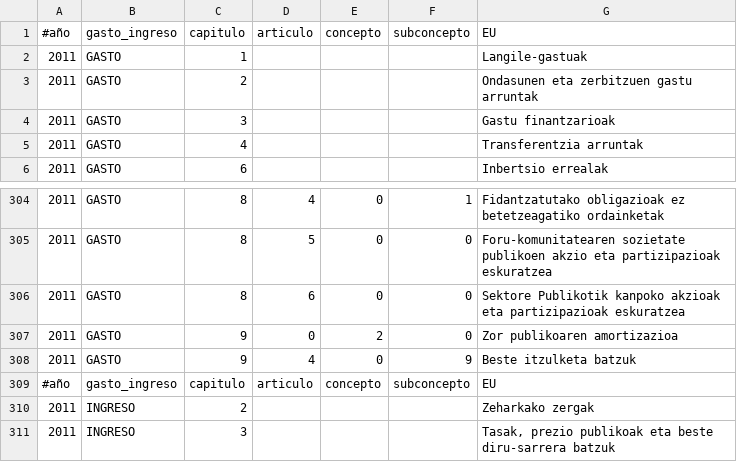
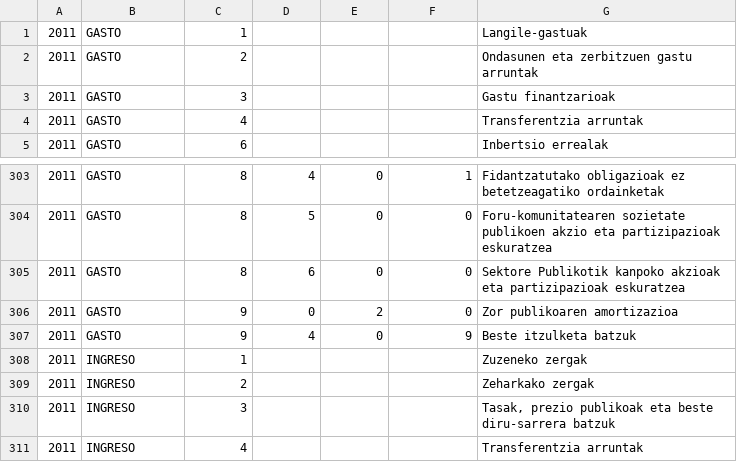
Before and after one commit to civio/presupuesto-navarra, a CSV file: data/eu/comunidad/2011/estructura_economica.csv, drawn as a sheet; only a part is shown, gaps mark what is left out; the shorter side is filled out with more unchanged rows.

```diff
--- a/data/eu/comunidad/2011/estructura_economica.csv
+++ b/data/eu/comunidad/2011/estructura_economica.csv
@@ -1,2 +1 @@
-#año,gasto_ingreso,capitulo,articulo,concepto,subconcepto,EU
 2011,GASTO,1,,,,Langile-gastuak
@@ -308,3 +307,3 @@
 2011,GASTO,9,4,0,9,Beste itzulketa batzuk
-#año,gasto_ingreso,capitulo,articulo,concepto,subconcepto,EU
+2011,INGRESO,1,,,,Zuzeneko zergak
 2011,INGRESO,2,,,,Zeharkako zergak
```
Also changed, not shown: data/eu/comunidad/2012/estructura_economica.csv, data/eu/comunidad/2013/estructura_economica.csv, 10 other files.
